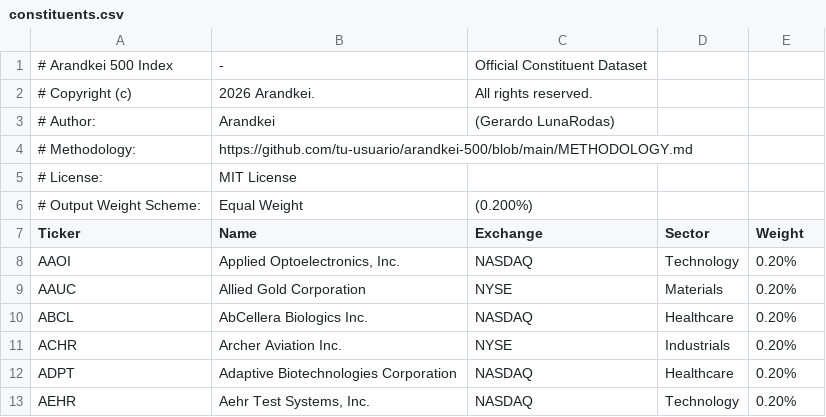
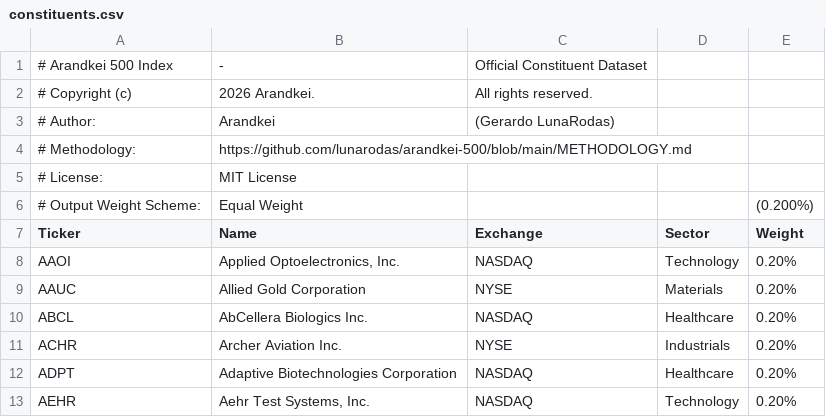
Before and after one commit to lunarodas/arandkei-500, a CSV file: data/constituents.csv, drawn as a sheet; only a part is shown.

Commit message:
Update constituents.csv

```diff
--- a/data/constituents.csv
+++ b/data/constituents.csv
@@ -3,5 +3,5 @@
 # Author:, Arandkei, (Gerardo LunaRodas),,
-# Methodology:, https://github.com/tu-usuario/arandkei-500/blob/main/METHODOLOGY.md,,,
+# Methodology:, https://github.com/lunarodas/arandkei-500/blob/main/METHODOLOGY.md,,,
 # License:, MIT License,,,
-# Output Weight Scheme:, Equal Weight, (0.200%),,
+# Output Weight Scheme:, Equal Weight,,, (0.200%)
 Ticker,Name,Exchange,Sector,Weight
```
